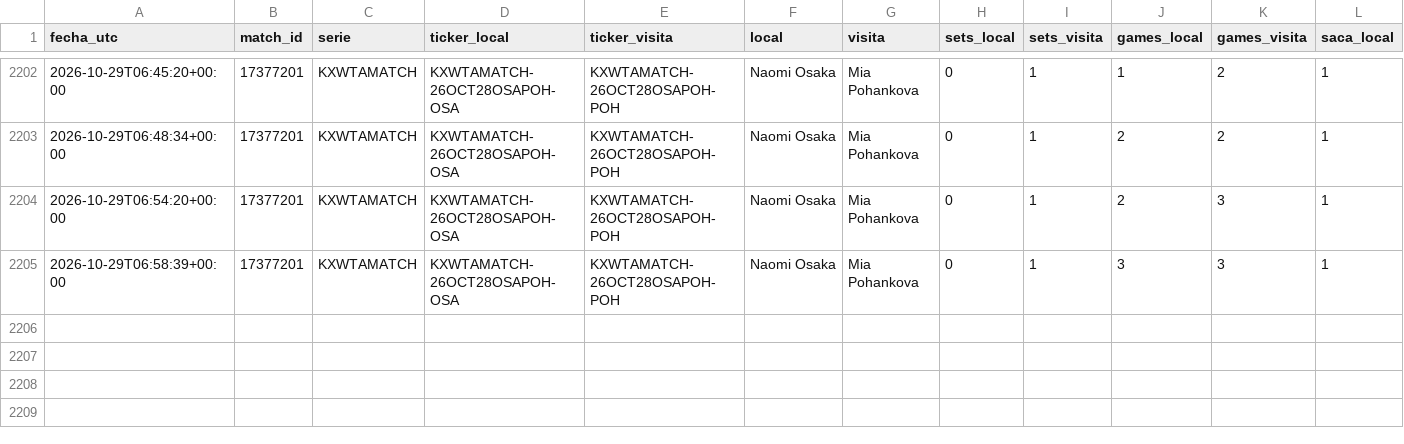
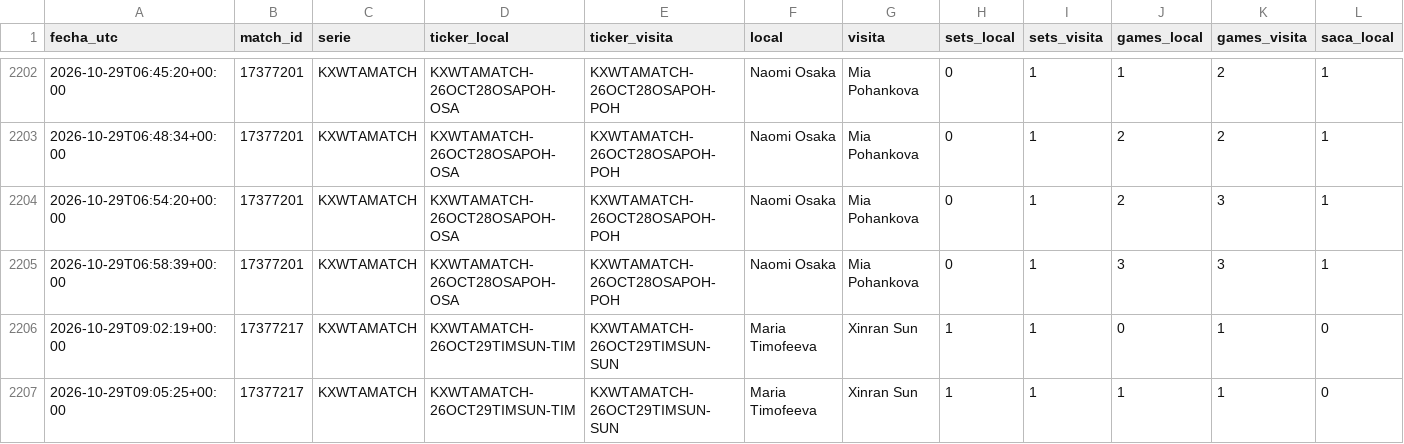
Before and after one commit to dineroforever/tenis-alertas, a CSV file: candidatos.csv, drawn as a sheet; only a part is shown, gaps mark what is left out; rows hold the shown columns only; the diff names each change by its address in the sheet, - before the commit and + after, or states it on an @@ line.

```diff
--- a/candidatos.csv
+++ b/candidatos.csv
+row 2206: 2026-10-29T09:02:19+00:00 | 17377217 | KXWTAMATCH | KXWTAMATCH-26OCT29TIMSUN-TIM | KXWTAMATCH-26OCT29TIMSUN-SUN | Maria Timofeeva | Xinran Sun | 1 | 1 | 0 | 1 | 0
+row 2207: 2026-10-29T09:05:25+00:00 | 17377217 | KXWTAMATCH | KXWTAMATCH-26OCT29TIMSUN-TIM | KXWTAMATCH-26OCT29TIMSUN-SUN | Maria Timofeeva | Xinran Sun | 1 | 1 | 1 | 1 | 0
```
Also changed, not shown: candado.csv, senales_salidas.csv, 2 other files.
